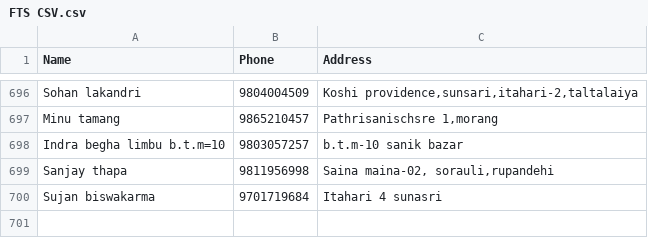
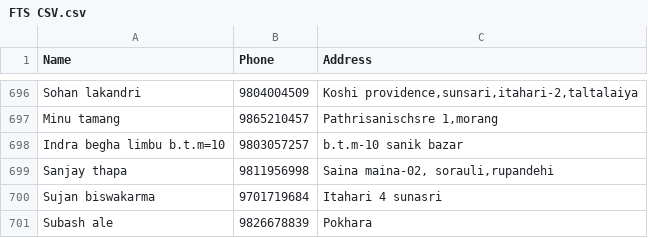
Before and after one commit to sunnyshah011/FTS_LUCKY_DRAW, a CSV file: FTS_FRONTED/FTS CSV.csv, drawn as a sheet; only a part is shown, gaps mark what is left out; the diff names each change by its address in the sheet, - before the commit and + after, or states it on an @@ line.

```diff
--- a/FTS_FRONTED/FTS CSV.csv
+++ b/FTS_FRONTED/FTS CSV.csv
+row 701: Subash ale | 9826678839 | Pokhara
```
Also changed, not shown: 6 other files.
